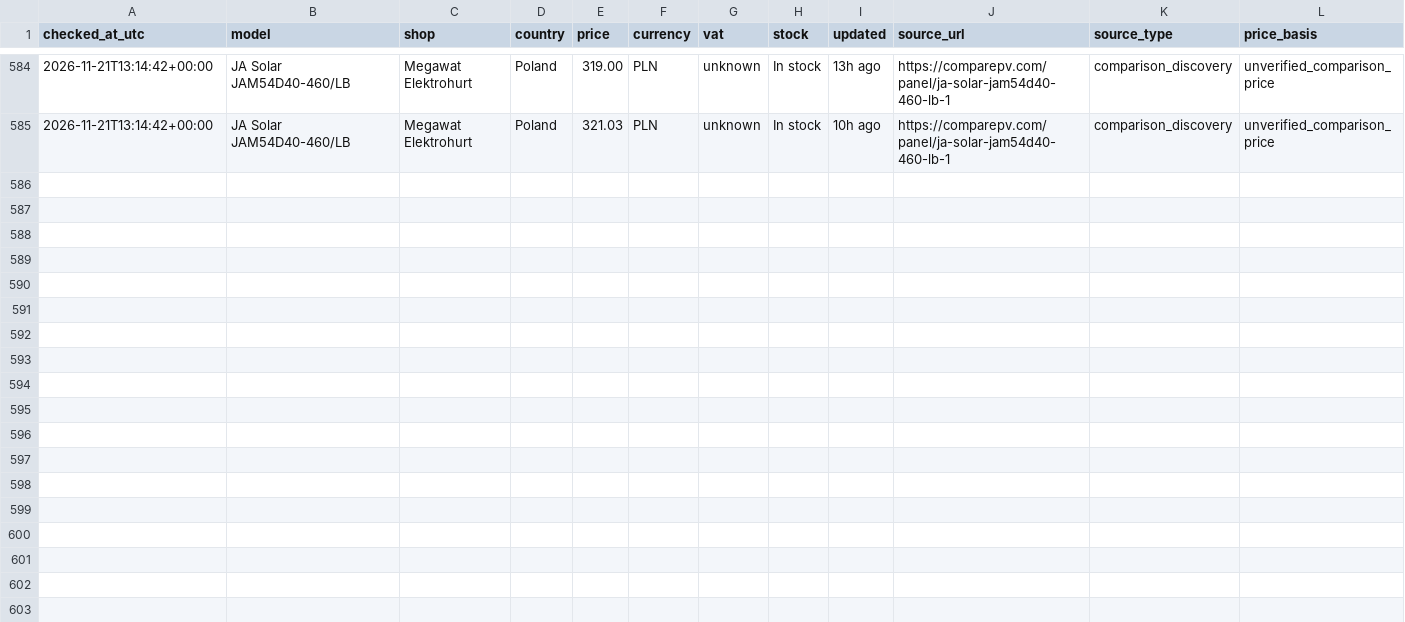
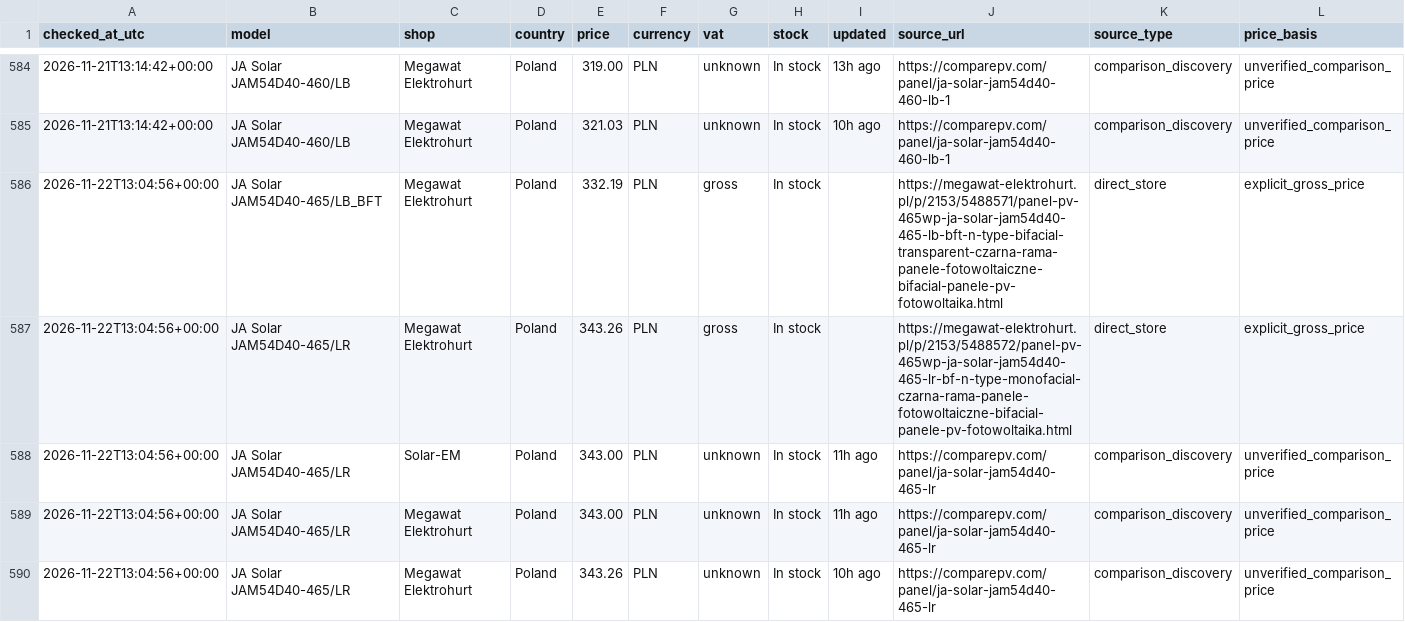
Before and after one commit to blotunga-prog/pv-price-monitor, a CSV file: data/price_history.csv, drawn as a sheet; only a part is shown, gaps mark what is left out; rows hold the shown columns only; the diff covers the shown part only; the diff names each change by its address in the sheet, - before the commit and + after, or states it on an @@ line.

```diff
--- a/data/price_history.csv
+++ b/data/price_history.csv
+row 586: 2026-11-22T13:04:56+00:00 | JA Solar JAM54D40-465/LB_BFT | Megawat Elektrohurt | Poland | 332.19 | PLN | gross | In stock |  | https://megawat-elektrohurt.pl/p/2153/5488571/panel-pv-465wp-ja-solar-jam54d40-465-lb-bft-n-type-bifacial-transparent-czarna-rama-panele-fotowoltaiczne-bifacial-panele-pv-fotowoltaika.html | direct_store | explicit_gross_price
+row 587: 2026-11-22T13:04:56+00:00 | JA Solar JAM54D40-465/LR | Megawat Elektrohurt | Poland | 343.26 | PLN | gross | In stock |  | https://megawat-elektrohurt.pl/p/2153/5488572/panel-pv-465wp-ja-solar-jam54d40-465-lr-bf-n-type-monofacial-czarna-rama-panele-fotowoltaiczne-bifacial-panele-pv-fotowoltaika.html | direct_store | explicit_gross_price
+row 588: 2026-11-22T13:04:56+00:00 | JA Solar JAM54D40-465/LR | Solar-EM | Poland | 343.00 | PLN | unknown | In stock | 11h ago | https://comparepv.com/panel/ja-solar-jam54d40-465-lr | comparison_discovery | unverified_comparison_price
+row 589: 2026-11-22T13:04:56+00:00 | JA Solar JAM54D40-465/LR | Megawat Elektrohurt | Poland | 343.00 | PLN | unknown | In stock | 11h ago | https://comparepv.com/panel/ja-solar-jam54d40-465-lr | comparison_discovery | unverified_comparison_price
+row 590: 2026-11-22T13:04:56+00:00 | JA Solar JAM54D40-465/LR | Megawat Elektrohurt | Poland | 343.26 | PLN | unknown | In stock | 10h ago | https://comparepv.com/panel/ja-solar-jam54d40-465-lr | comparison_discovery | unverified_comparison_price
```
Also changed, not shown: 4 added rows elsewhere in this file, data/prices.csv.
